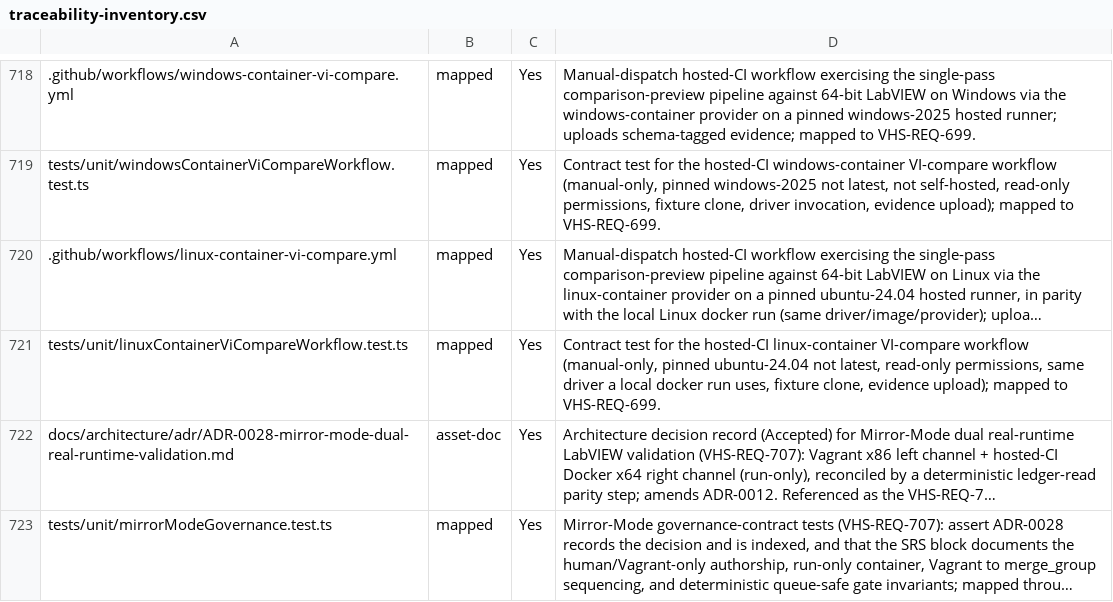
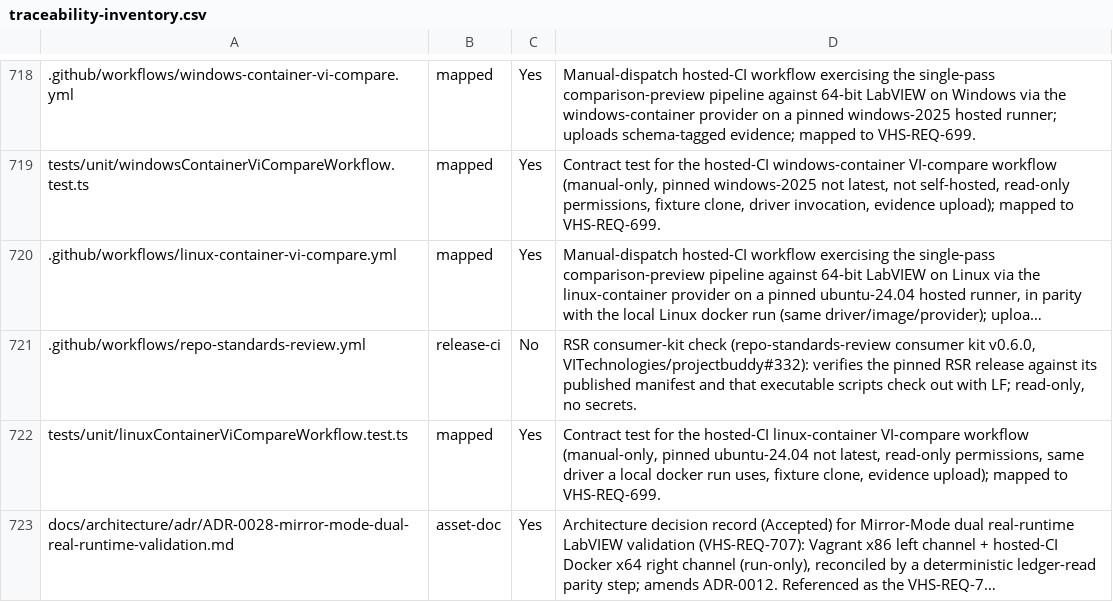
Before and after one commit to labview-benchmark-actor-plugins/vihs-fork-test, a CSV file: docs/requirements/traceability-inventory.csv, drawn as a sheet; only a part is shown, gaps mark what is left out; the shorter side is filled out with more unchanged rows; long unchanged cells end in …; the diff names each change by its address in the sheet, - before the commit and + after, or states it on an @@ line.

```diff
--- a/docs/requirements/traceability-inventory.csv
+++ b/docs/requirements/traceability-inventory.csv
+row 721: .github/workflows/repo-standards-review.yml | release-ci | No | RSR consumer-kit check (repo-standards-review consumer kit v0.6.0, VITechnologies/projectbuddy#332): verifies the pinned RSR release against its published manifest and that executable scripts check out with LF; read-only, no secrets.
```
